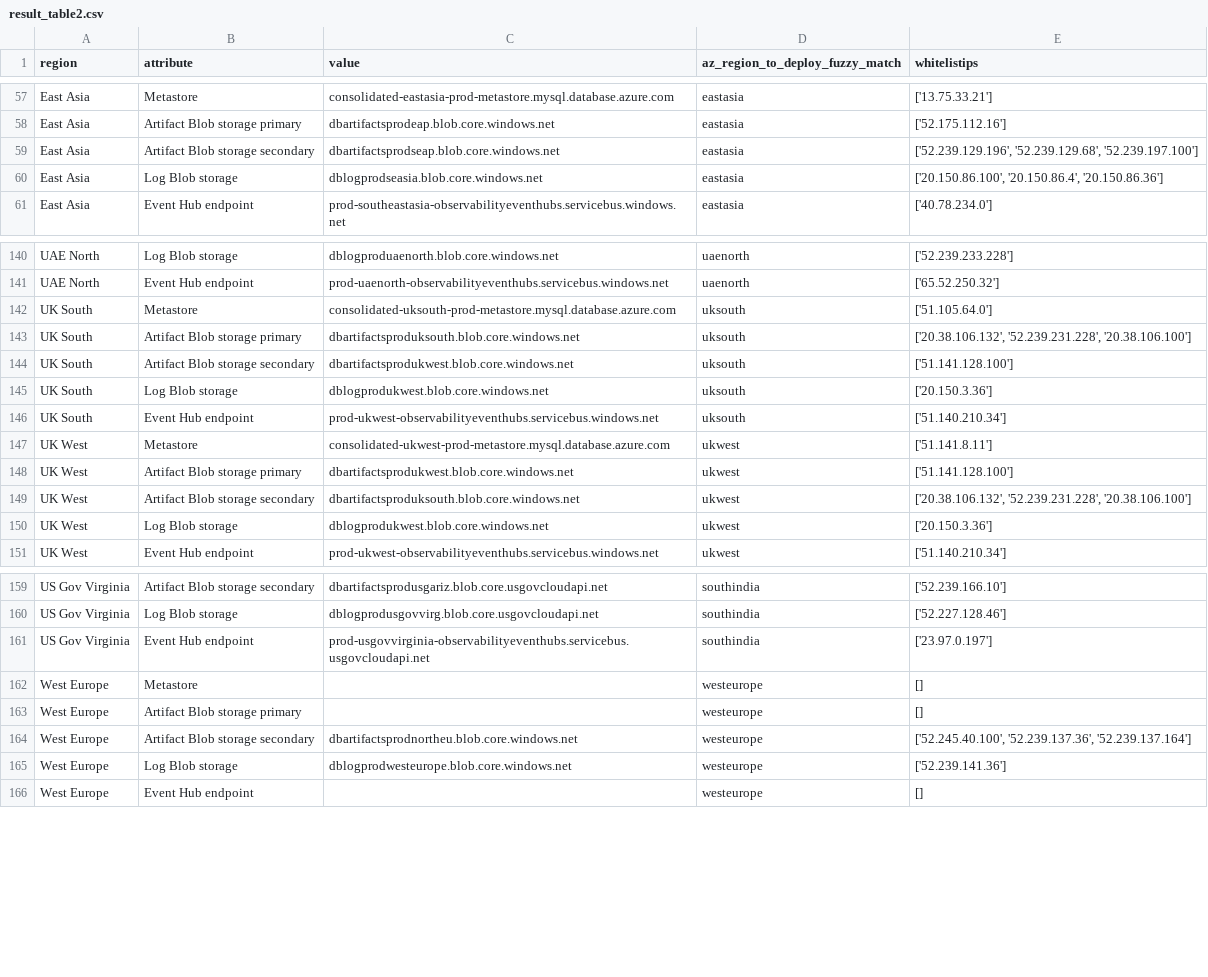
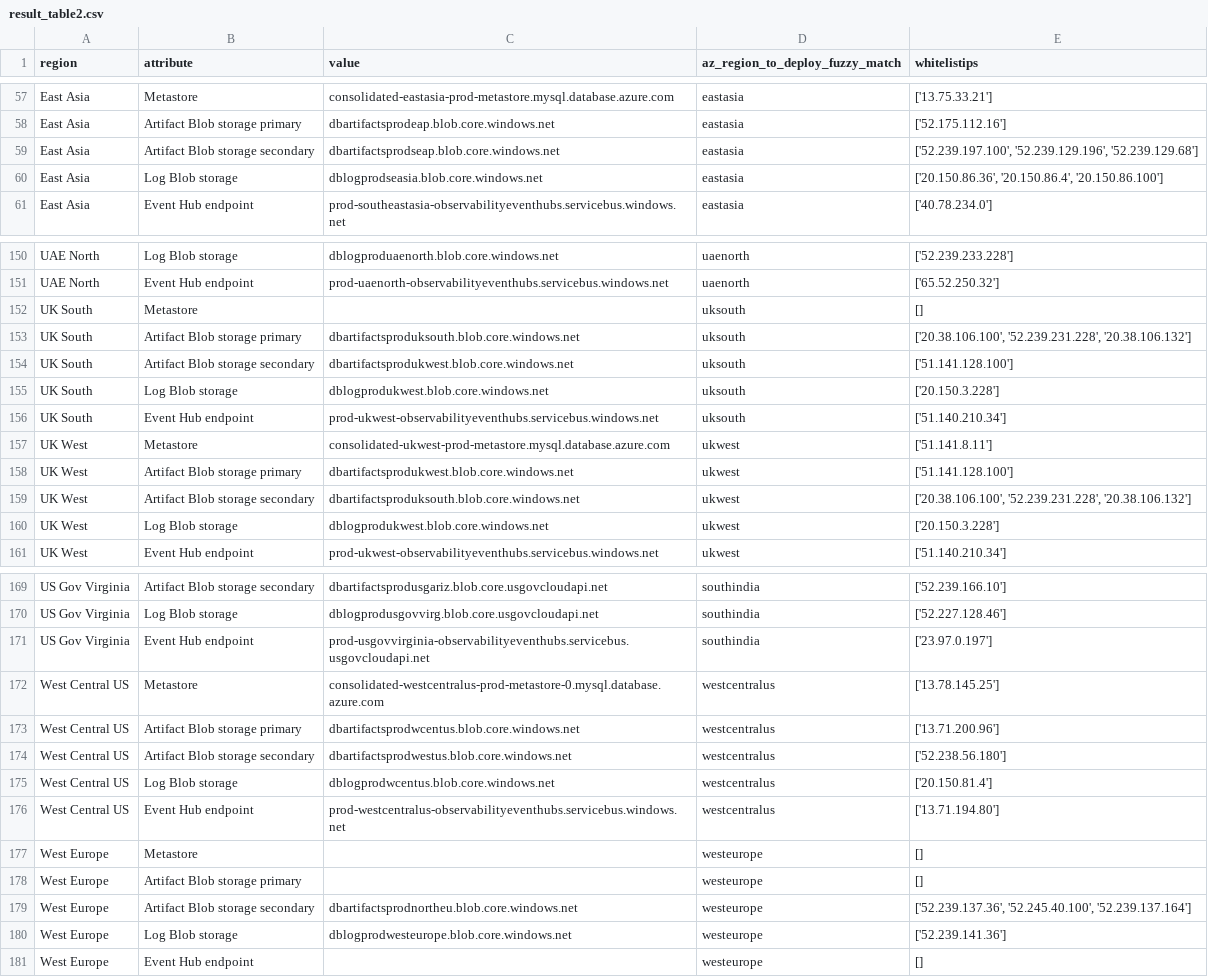
Before and after one commit to adb-essentials/adb-udr-automation, a CSV file: outputs/result_table2.csv, drawn as a sheet; only a part is shown, gaps mark what is left out; the diff covers the shown part only.

Commit message:
updated parsed outputs, since China mooncake region doc got updated with SCC values

```diff
--- a/outputs/result_table2.csv
+++ b/outputs/result_table2.csv
@@ -58,4 +58,4 @@ East Asia,Metastore,consolidated-eastasia-prod-metastore.mysql.database.azure.co
 East Asia,Artifact Blob storage primary,dbartifactsprodeap.blob.core.windows.net,eastasia,['52.175.112.16']
-East Asia,Artifact Blob storage secondary,dbartifactsprodseap.blob.core.windows.net,eastasia,"['52.239.129.196', '52.239.129.68', '52.239.197.100']"
-East Asia,Log Blob storage,dblogprodseasia.blob.core.windows.net,eastasia,"['20.150.86.100', '20.150.86.4', '20.150.86.36']"
+East Asia,Artifact Blob storage secondary,dbartifactsprodseap.blob.core.windows.net,eastasia,"['52.239.197.100', '52.239.129.196', '52.239.129.68']"
+East Asia,Log Blob storage,dblogprodseasia.blob.core.windows.net,eastasia,"['20.150.86.36', '20.150.86.4', '20.150.86.100']"
 East Asia,Event Hub endpoint,prod-southeastasia-observabilityeventhubs.servicebus.windows.net,eastasia,['40.78.234.0']
@@ -141,6 +151,6 @@ UAE North,Log Blob storage,dblogproduaenorth.blob.core.windows.net,uaenorth,['52
 UAE North,Event Hub endpoint,prod-uaenorth-observabilityeventhubs.servicebus.windows.net,uaenorth,['65.52.250.32']
-UK South,Metastore,consolidated-uksouth-prod-metastore.mysql.database.azure.com,uksouth,['51.105.64.0']
-UK South,Artifact Blob storage primary,dbartifactsproduksouth.blob.core.windows.net,uksouth,"['20.38.106.132', '52.239.231.228', '20.38.106.100']"
+UK South,Metastore,,uksouth,[]
+UK South,Artifact Blob storage primary,dbartifactsproduksouth.blob.core.windows.net,uksouth,"['20.38.106.100', '52.239.231.228', '20.38.106.132']"
 UK South,Artifact Blob storage secondary,dbartifactsprodukwest.blob.core.windows.net,uksouth,['51.141.128.100']
-UK South,Log Blob storage,dblogprodukwest.blob.core.windows.net,uksouth,['20.150.3.36']
+UK South,Log Blob storage,dblogprodukwest.blob.core.windows.net,uksouth,['20.150.3.228']
 UK South,Event Hub endpoint,prod-ukwest-observabilityeventhubs.servicebus.windows.net,uksouth,['51.140.210.34']
@@ -148,4 +158,4 @@ UK West,Metastore,consolidated-ukwest-prod-metastore.mysql.database.azure.com,uk
 UK West,Artifact Blob storage primary,dbartifactsprodukwest.blob.core.windows.net,ukwest,['51.141.128.100']
-UK West,Artifact Blob storage secondary,dbartifactsproduksouth.blob.core.windows.net,ukwest,"['20.38.106.132', '52.239.231.228', '20.38.106.100']"
-UK West,Log Blob storage,dblogprodukwest.blob.core.windows.net,ukwest,['20.150.3.36']
+UK West,Artifact Blob storage secondary,dbartifactsproduksouth.blob.core.windows.net,ukwest,"['20.38.106.100', '52.239.231.228', '20.38.106.132']"
+UK West,Log Blob storage,dblogprodukwest.blob.core.windows.net,ukwest,['20.150.3.228']
 UK West,Event Hub endpoint,prod-ukwest-observabilityeventhubs.servicebus.windows.net,ukwest,['51.140.210.34']
@@ -161,5 +171,10 @@ US Gov Virginia,Log Blob storage,dblogprodusgovvirg.blob.core.usgovcloudapi.net,
 US Gov Virginia,Event Hub endpoint,prod-usgovvirginia-observabilityeventhubs.servicebus.usgovcloudapi.net,southindia,['23.97.0.197']
+West Central US,Metastore,consolidated-westcentralus-prod-metastore-0.mysql.database.azure.com,westcentralus,['13.78.145.25']
+West Central US,Artifact Blob storage primary,dbartifactsprodwcentus.blob.core.windows.net,westcentralus,['13.71.200.96']
+West Central US,Artifact Blob storage secondary,dbartifactsprodwestus.blob.core.windows.net,westcentralus,['52.238.56.180']
+West Central US,Log Blob storage,dblogprodwcentus.blob.core.windows.net,westcentralus,['20.150.81.4']
+West Central US,Event Hub endpoint,prod-westcentralus-observabilityeventhubs.servicebus.windows.net,westcentralus,['13.71.194.80']
 West Europe,Metastore,,westeurope,[]
 West Europe,Artifact Blob storage primary,,westeurope,[]
-West Europe,Artifact Blob storage secondary,dbartifactsprodnortheu.blob.core.windows.net,westeurope,"['52.245.40.100', '52.239.137.36', '52.239.137.164']"
+West Europe,Artifact Blob storage secondary,dbartifactsprodnortheu.blob.core.windows.net,westeurope,"['52.239.137.36', '52.245.40.100', '52.239.137.164']"
 West Europe,Log Blob storage,dblogprodwesteurope.blob.core.windows.net,westeurope,['52.239.141.36']
```
Also changed, not shown: 10 added rows and 36 edited cells elsewhere in this file, outputs/result_table1.csv.
